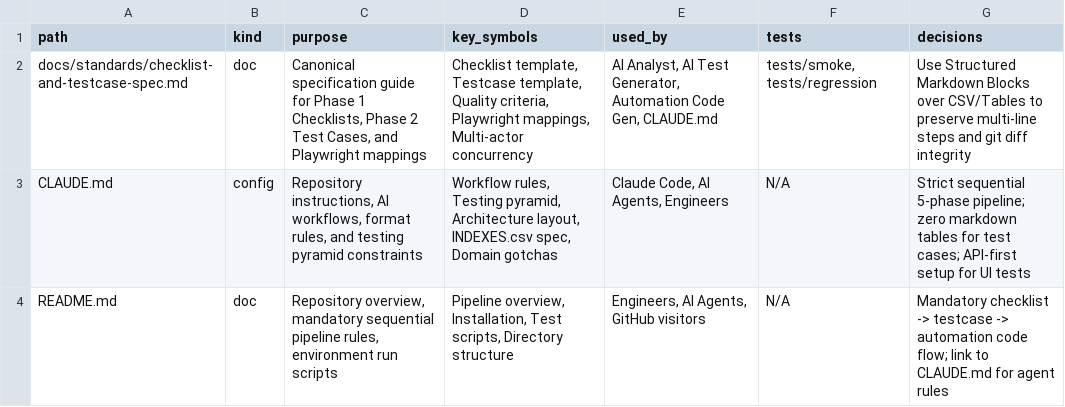
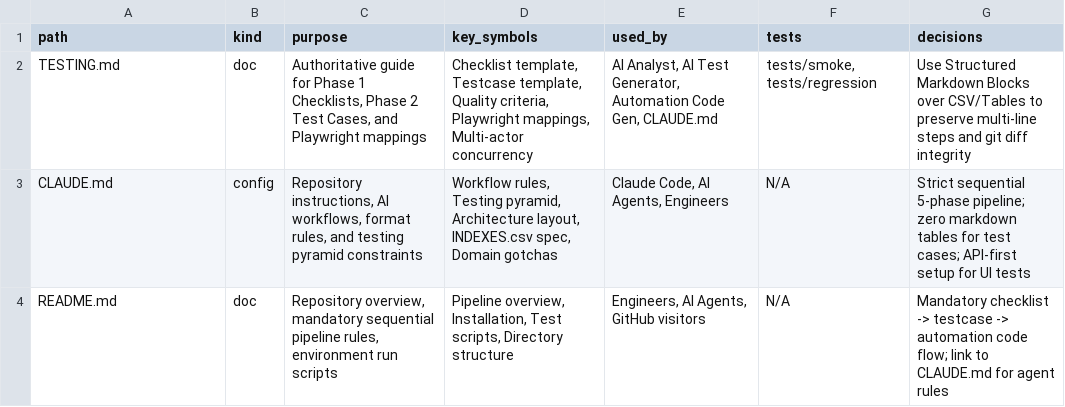
Before and after one commit to ivannguyendev/chatim-qc-agent, a CSV file: INDEXES.csv, drawn as a sheet.

Commit message:
docs(standards): move test methodology and spec from docs/ to root TESTING.md
- Relocate checklist and test case specification guide to root TESTING.md
- Clean up docs/ to strictly hold product-under-test finalized requirements and test cases
- Update CLAUDE.md, README.md, and INDEXES.csv references to TESTING.md

```diff
--- a/INDEXES.csv
+++ b/INDEXES.csv
@@ -1,3 +1,3 @@
 path,kind,purpose,key_symbols,used_by,tests,decisions
-docs/standards/checklist-and-testcase-spec.md,doc,"Canonical specification guide for Phase 1 Checklists, Phase 2 Test Cases, and Playwright mappings","Checklist template, Testcase template, Quality criteria, Playwright mappings, Multi-actor concurrency","AI Analyst, AI Test Generator, Automation Code Gen, CLAUDE.md","tests/smoke, tests/regression","Use Structured Markdown Blocks over CSV/Tables to preserve multi-line steps and git diff integrity"
+TESTING.md,doc,"Authoritative guide for Phase 1 Checklists, Phase 2 Test Cases, and Playwright mappings","Checklist template, Testcase template, Quality criteria, Playwright mappings, Multi-actor concurrency","AI Analyst, AI Test Generator, Automation Code Gen, CLAUDE.md","tests/smoke, tests/regression","Use Structured Markdown Blocks over CSV/Tables to preserve multi-line steps and git diff integrity"
 CLAUDE.md,config,"Repository instructions, AI workflows, format rules, and testing pyramid constraints","Workflow rules, Testing pyramid, Architecture layout, INDEXES.csv spec, Domain gotchas","Claude Code, AI Agents, Engineers",N/A,"Strict sequential 5-phase pipeline; zero markdown tables for test cases; API-first setup for UI tests"
```
Also changed, not shown: 3 other files.
